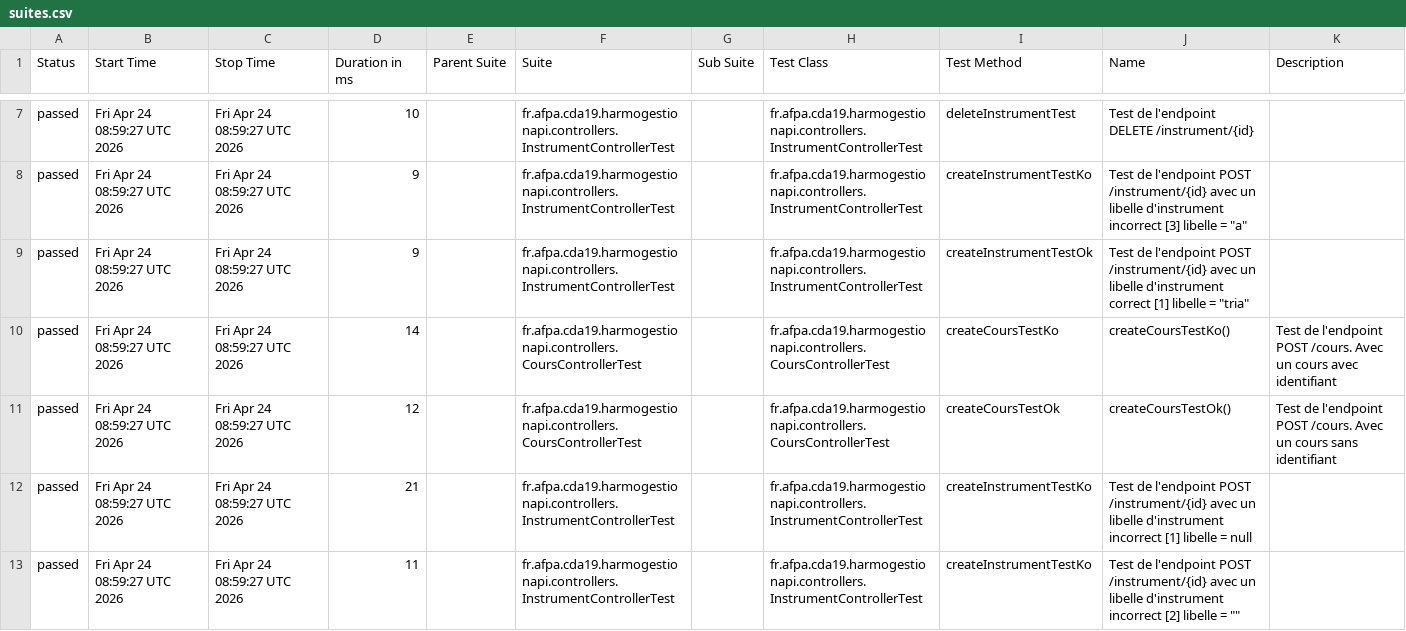
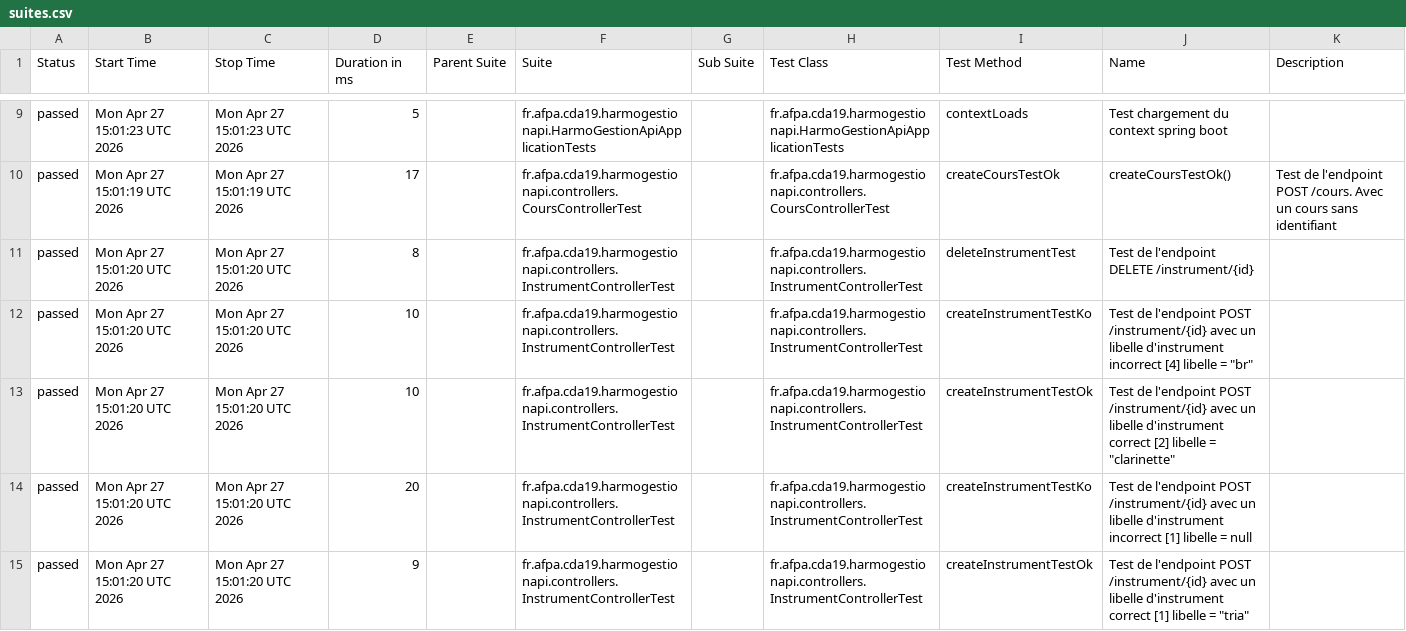
Before and after one commit to Cedric-Didier/HarmoGestion_API_Fork, a CSV file: allure-report/data/suites.csv, drawn as a sheet; only a part is shown, gaps mark what is left out; the diff covers the shown part only.

```diff
--- a/allure-report/data/suites.csv
+++ b/allure-report/data/suites.csv
@@ -7,7 +9,7 @@
-"passed","Fri Apr 24 08:59:27 UTC 2026","Fri Apr 24 08:59:27 UTC 2026","10","","fr.afpa.cda19.harmogestionapi.controllers.InstrumentControllerTest","","fr.afpa.cda19.harmogestionapi.controllers.InstrumentControllerTest","deleteInstrumentTest","Test de l'endpoint DELETE /instrument/{id}",""
-"passed","Fri Apr 24 08:59:27 UTC 2026","Fri Apr 24 08:59:27 UTC 2026","9","","fr.afpa.cda19.harmogestionapi.controllers.InstrumentControllerTest","","fr.afpa.cda19.harmogestionapi.controllers.InstrumentControllerTest","createInstrumentTestKo","Test de l'endpoint POST /instrument/{id} avec un libelle d'instrument incorrect [3] libelle = ""a""",""
-"passed","Fri Apr 24 08:59:27 UTC 2026","Fri Apr 24 08:59:27 UTC 2026","9","","fr.afpa.cda19.harmogestionapi.controllers.InstrumentControllerTest","","fr.afpa.cda19.harmogestionapi.controllers.InstrumentControllerTest","createInstrumentTestOk","Test de l'endpoint POST /instrument/{id} avec un libelle d'instrument correct [1] libelle = ""tria""",""
-"passed","Fri Apr 24 08:59:27 UTC 2026","Fri Apr 24 08:59:27 UTC 2026","14","","fr.afpa.cda19.harmogestionapi.controllers.CoursControllerTest","","fr.afpa.cda19.harmogestionapi.controllers.CoursControllerTest","createCoursTestKo","createCoursTestKo()","Test de l'endpoint POST /cours. Avec un cours avec identifiant"
-"passed","Fri Apr 24 08:59:27 UTC 2026","Fri Apr 24 08:59:27 UTC 2026","12","","fr.afpa.cda19.harmogestionapi.controllers.CoursControllerTest","","fr.afpa.cda19.harmogestionapi.controllers.CoursControllerTest","createCoursTestOk","createCoursTestOk()","Test de l'endpoint POST /cours. Avec un cours sans identifiant"
-"passed","Fri Apr 24 08:59:27 UTC 2026","Fri Apr 24 08:59:27 UTC 2026","21","","fr.afpa.cda19.harmogestionapi.controllers.InstrumentControllerTest","","fr.afpa.cda19.harmogestionapi.controllers.InstrumentControllerTest","createInstrumentTestKo","Test de l'endpoint POST /instrument/{id} avec un libelle d'instrument incorrect [1] libelle = null",""
-"passed","Fri Apr 24 08:59:27 UTC 2026","Fri Apr 24 08:59:27 UTC 2026","11","","fr.afpa.cda19.harmogestionapi.controllers.InstrumentControllerTest","","fr.afpa.cda19.harmogestionapi.controllers.InstrumentControllerTest","createInstrumentTestKo","Test de l'endpoint POST /instrument/{id} avec un libelle d'instrument incorrect [2] libelle = """"",""
+"passed","Mon Apr 27 15:01:23 UTC 2026","Mon Apr 27 15:01:23 UTC 2026","5","","fr.afpa.cda19.harmogestionapi.HarmoGestionApiApplicationTests","","fr.afpa.cda19.harmogestionapi.HarmoGestionApiApplicationTests","contextLoads","Test chargement du context spring boot",""
+"passed","Mon Apr 27 15:01:19 UTC 2026","Mon Apr 27 15:01:19 UTC 2026","17","","fr.afpa.cda19.harmogestionapi.controllers.CoursControllerTest","","fr.afpa.cda19.harmogestionapi.controllers.CoursControllerTest","createCoursTestOk","createCoursTestOk()","Test de l'endpoint POST /cours. Avec un cours sans identifiant"
+"passed","Mon Apr 27 15:01:20 UTC 2026","Mon Apr 27 15:01:20 UTC 2026","8","","fr.afpa.cda19.harmogestionapi.controllers.InstrumentControllerTest","","fr.afpa.cda19.harmogestionapi.controllers.InstrumentControllerTest","deleteInstrumentTest","Test de l'endpoint DELETE /instrument/{id}",""
+"passed","Mon Apr 27 15:01:20 UTC 2026","Mon Apr 27 15:01:20 UTC 2026","10","","fr.afpa.cda19.harmogestionapi.controllers.InstrumentControllerTest","","fr.afpa.cda19.harmogestionapi.controllers.InstrumentControllerTest","createInstrumentTestKo","Test de l'endpoint POST /instrument/{id} avec un libelle d'instrument incorrect [4] libelle = ""br""",""
+"passed","Mon Apr 27 15:01:20 UTC 2026","Mon Apr 27 15:01:20 UTC 2026","10","","fr.afpa.cda19.harmogestionapi.controllers.InstrumentControllerTest","","fr.afpa.cda19.harmogestionapi.controllers.InstrumentControllerTest","createInstrumentTestOk","Test de l'endpoint POST /instrument/{id} avec un libelle d'instrument correct [2] libelle = ""clarinette""",""
+"passed","Mon Apr 27 15:01:20 UTC 2026","Mon Apr 27 15:01:20 UTC 2026","20","","fr.afpa.cda19.harmogestionapi.controllers.InstrumentControllerTest","","fr.afpa.cda19.harmogestionapi.controllers.InstrumentControllerTest","createInstrumentTestKo","Test de l'endpoint POST /instrument/{id} avec un libelle d'instrument incorrect [1] libelle = null",""
+"passed","Mon Apr 27 15:01:20 UTC 2026","Mon Apr 27 15:01:20 UTC 2026","9","","fr.afpa.cda19.harmogestionapi.controllers.InstrumentControllerTest","","fr.afpa.cda19.harmogestionapi.controllers.InstrumentControllerTest","createInstrumentTestOk","Test de l'endpoint POST /instrument/{id} avec un libelle d'instrument correct [1] libelle = ""tria""",""
```
Also changed, not shown: 3 added rows, 3 removed rows and 36 edited cells elsewhere in this file, allure-report/data/behaviors.csv, 51 other files.
